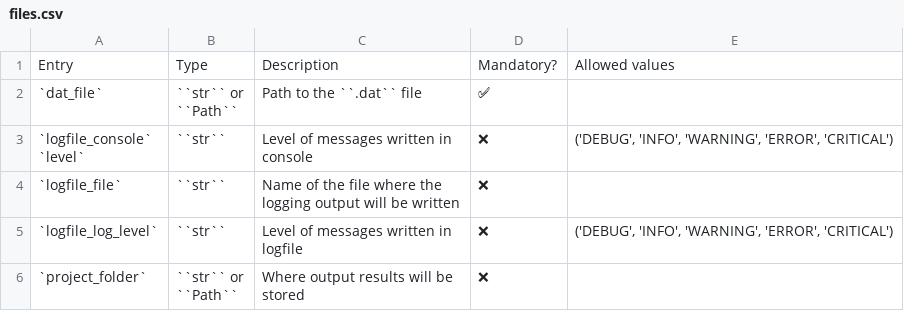
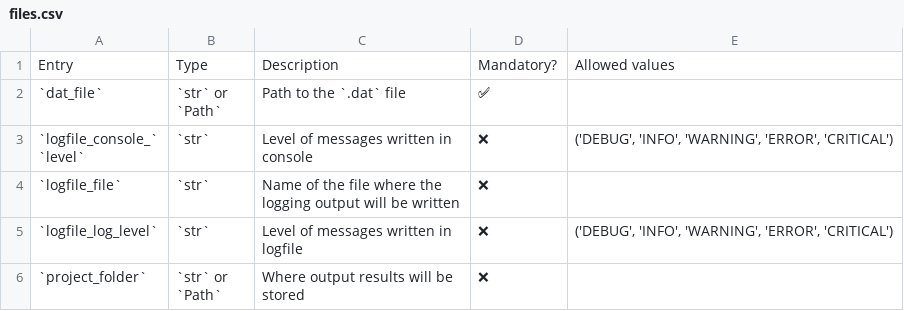
Before and after one commit to AdrienPlacais/LightWin, a CSV file: docs/manual/configuration_entries/files.csv, drawn as a sheet.

```diff
--- a/docs/manual/configuration_entries/files.csv
+++ b/docs/manual/configuration_entries/files.csv
@@ -1,20 +1,20 @@
 Entry,Type,Description,Mandatory?,Allowed values
-`dat_file`,"``str`` or
-
-``Path``",Path to the ``.dat`` file,✅,
-"`logfile_console`
-
-`level`",``str``,"Level of messages written in
-
-console",❌,"('DEBUG', 'INFO', 'WARNING', 'ERROR', 'CRITICAL')"
-`logfile_file`,``str``,"Name of the file where the
-
-logging output will be written",❌,
-`logfile_log_level`,``str``,"Level of messages written in
-
-logfile",❌,"('DEBUG', 'INFO', 'WARNING', 'ERROR', 'CRITICAL')"
-`project_folder`,"``str`` or
-
-``Path``","Where output results will be
-
-stored",❌,
+`dat_file`,"`str` or
+
+`Path`",Path to the `.dat` file,✅,
+"`logfile_console_`
+
+`level`",`str`,"Level of messages written in
+
+console",❌,"('DEBUG', 'INFO', 'WARNING', 'ERROR', 'CRITICAL')"
+`logfile_file`,`str`,"Name of the file where the
+
+logging output will be written",❌,
+`logfile_log_level`,`str`,"Level of messages written in
+
+logfile",❌,"('DEBUG', 'INFO', 'WARNING', 'ERROR', 'CRITICAL')"
+`project_folder`,"`str` or
+
+`Path`","Where output results will be
+
+stored",❌,
```
Also changed, not shown: docs/manual/configuration_entries/beam_calculator_tracewin.csv, docs/manual/configuration_entries/design_space_from_file.csv, 13 other files.
